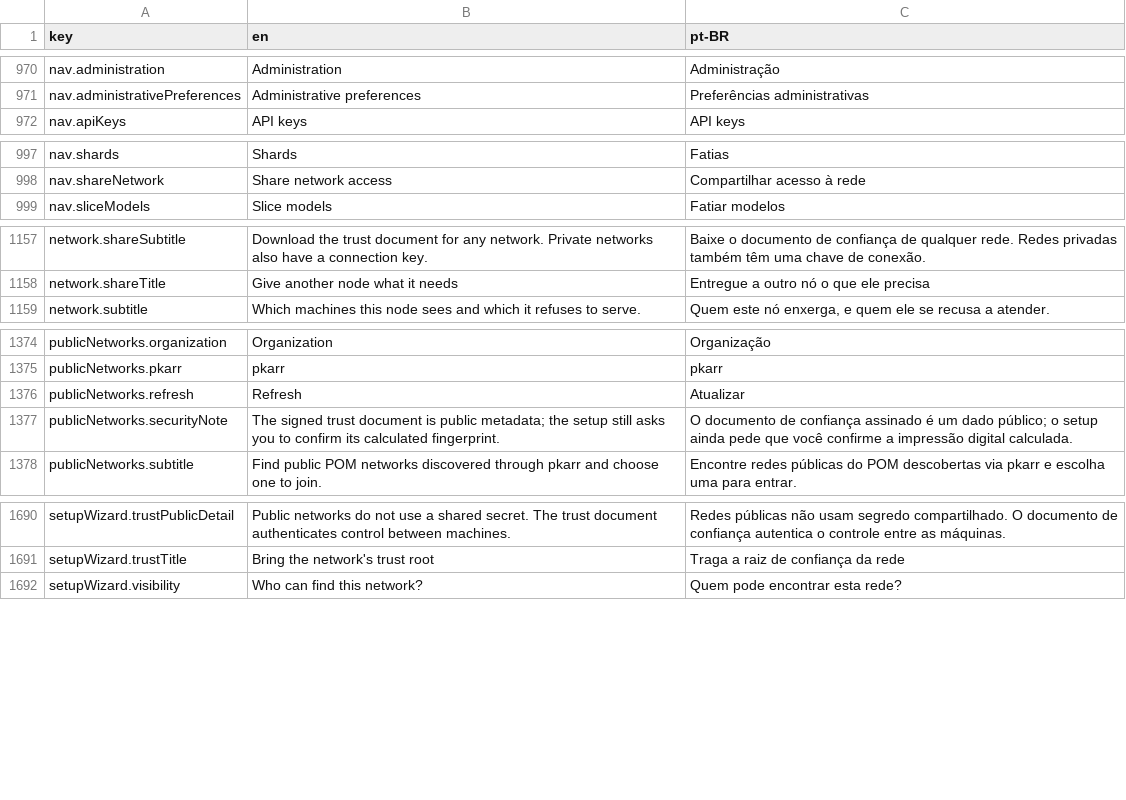
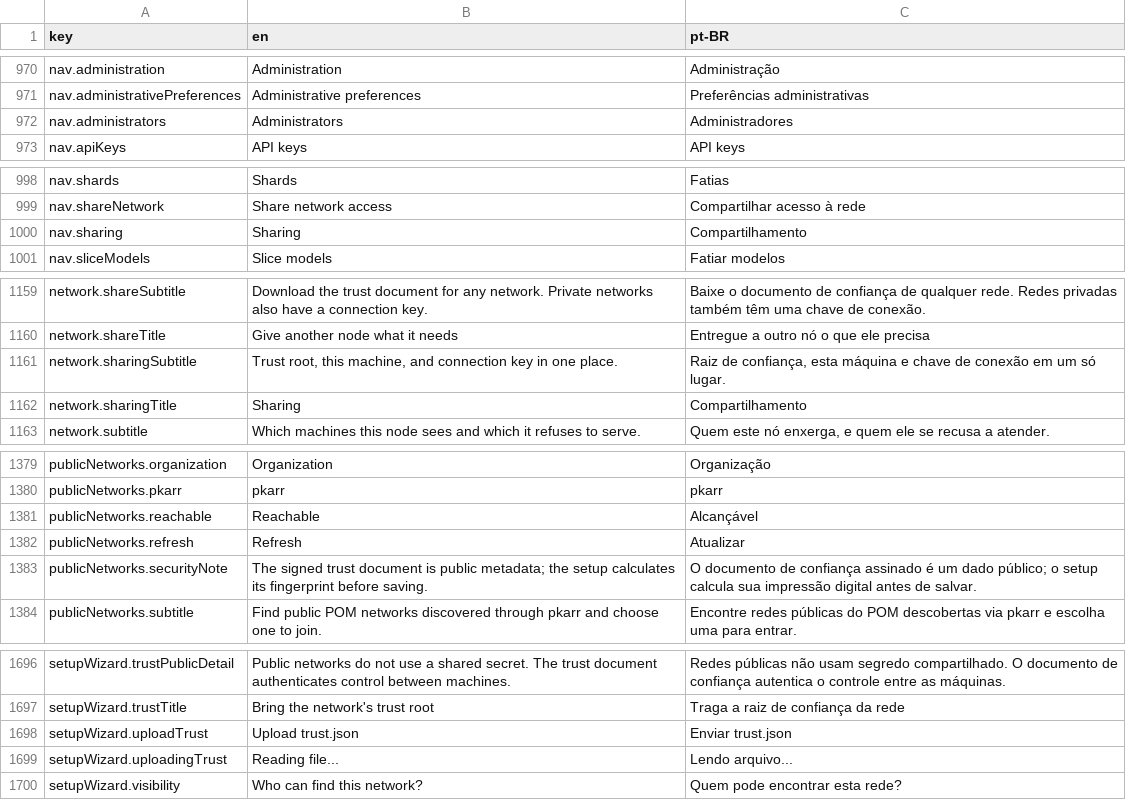
Before and after one commit to pieceofmindcloud/pom, a CSV file: apps/frontend/src/i18n/messages.csv, drawn as a sheet; only a part is shown, gaps mark what is left out; the diff covers the shown part only.

Commit message:
feat(frontend): melhorar redes menu e wizard

```diff
--- a/apps/frontend/src/i18n/messages.csv
+++ b/apps/frontend/src/i18n/messages.csv
@@ -971,2 +971,3 @@ nav.administration,Administration,Administração
 nav.administrativePreferences,Administrative preferences,Preferências administrativas
+nav.administrators,Administrators,Administradores
 nav.apiKeys,API keys,API keys
@@ -998,2 +999,3 @@ nav.shards,Shards,Fatias
 nav.shareNetwork,Share network access,Compartilhar acesso à rede
+nav.sharing,Sharing,Compartilhamento
 nav.sliceModels,Slice models,Fatiar modelos
@@ -1158,2 +1160,4 @@ network.shareSubtitle,Download the trust document for any network. Private netwo
 network.shareTitle,Give another node what it needs,Entregue a outro nó o que ele precisa
+network.sharingSubtitle,"Trust root, this machine, and connection key in one place.","Raiz de confiança, esta máquina e chave de conexão em um só lugar."
+network.sharingTitle,Sharing,Compartilhamento
 network.subtitle,Which machines this node sees and which it refuses to serve.,"Quem este nó enxerga, e quem ele se recusa a atender."
@@ -1375,4 +1380,5 @@ publicNetworks.organization,Organization,Organização
 publicNetworks.pkarr,pkarr,pkarr
+publicNetworks.reachable,Reachable,Alcançável
 publicNetworks.refresh,Refresh,Atualizar
-publicNetworks.securityNote,The signed trust document is public metadata; the setup still asks you to confirm its calculated fingerprint.,O documento de confiança assinado é um dado público; o setup ainda pede que você confirme a impressão digital calculada.
+publicNetworks.securityNote,The signed trust document is public metadata; the setup calculates its fingerprint before saving.,O documento de confiança assinado é um dado público; o setup calcula sua impressão digital antes de salvar.
 publicNetworks.subtitle,Find public POM networks discovered through pkarr and choose one to join.,Encontre redes públicas do POM descobertas via pkarr e escolha uma para entrar.
@@ -1691,2 +1697,4 @@ setupWizard.trustPublicDetail,Public networks do not use a shared secret. The tr
 setupWizard.trustTitle,Bring the network's trust root,Traga a raiz de confiança da rede
+setupWizard.uploadTrust,Upload trust.json,Enviar trust.json
+setupWizard.uploadingTrust,Reading file...,Lendo arquivo...
 setupWizard.visibility,Who can find this network?,Quem pode encontrar esta rede?
```
Also changed, not shown: 2 added rows, 1 removed row and 4 edited cells elsewhere in this file, 19 other files.
